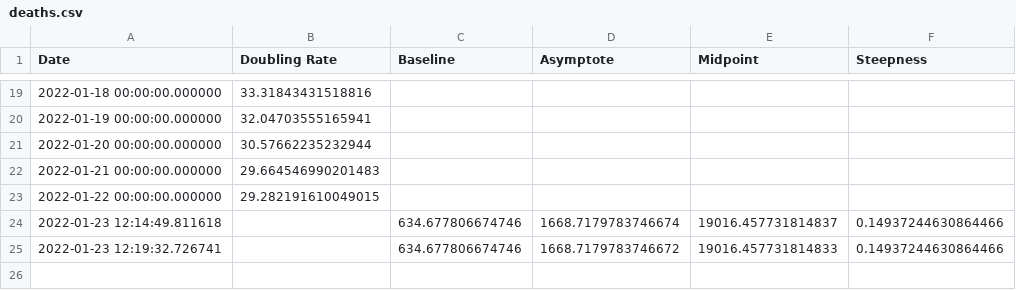
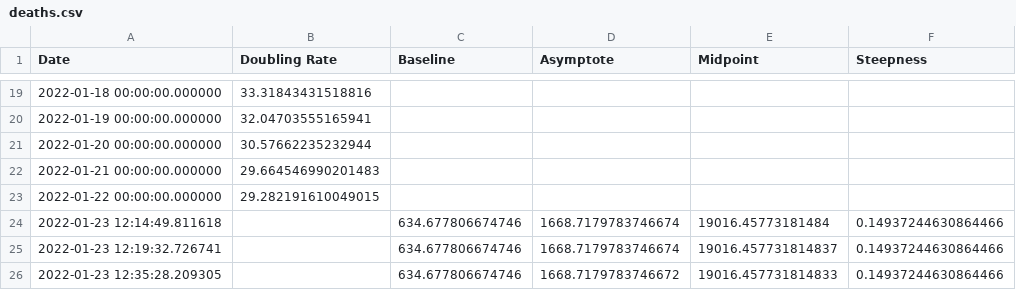
Before and after one commit to solresol/yet-another-pandemic-prediction, a CSV file: historical/deaths.csv, drawn as a sheet; only a part is shown, gaps mark what is left out.

```diff
--- a/historical/deaths.csv
+++ b/historical/deaths.csv
@@ -23,3 +23,4 @@ Date,Doubling Rate,Baseline,Asymptote,Midpoint,Steepness
 2022-01-22 00:00:00.000000,29.282191610049015,,,,
-2022-01-23 12:14:49.811618,,634.677806674746,1668.7179783746674,19016.457731814837,0.14937244630864466
-2022-01-23 12:19:32.726741,,634.677806674746,1668.7179783746672,19016.457731814833,0.14937244630864466
+2022-01-23 12:14:49.811618,,634.677806674746,1668.7179783746674,19016.45773181484,0.14937244630864466
+2022-01-23 12:19:32.726741,,634.677806674746,1668.7179783746674,19016.457731814837,0.14937244630864466
+2022-01-23 12:35:28.209305,,634.677806674746,1668.7179783746672,19016.457731814833,0.14937244630864466
```
Also changed, not shown: historical/hospitalisation.csv, historical/icu.csv, 2 other files.
